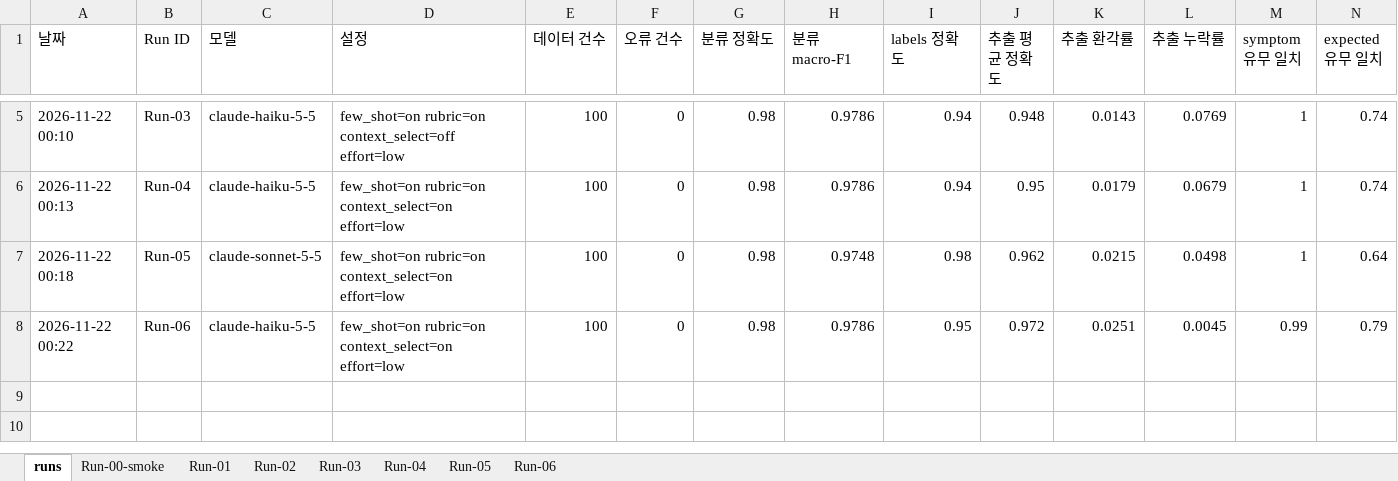
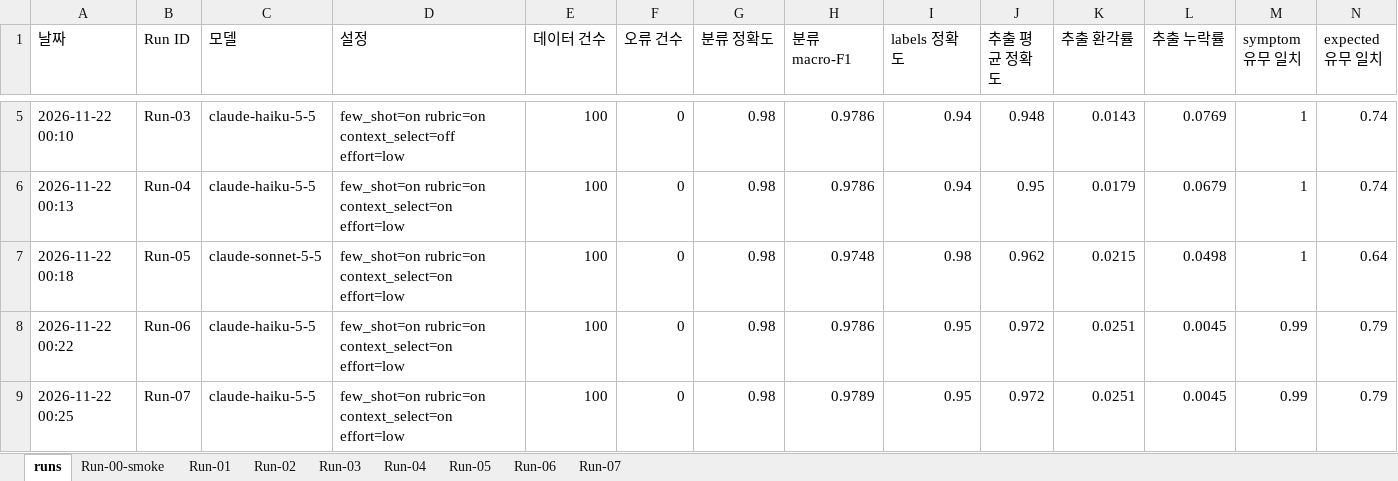
Before and after one commit to seokhyu-n/hw2-bug-triage, an Excel workbook: eval/runs.xlsx, sheet runs, drawn as a sheet; only a part is shown, gaps mark what is left out; values as stored, in another font and other column widths than the file's, no borders; rows hold the shown columns only; the diff names each change by its address in the sheet, - before the commit and + after, or states it on an @@ line.

```diff
--- a/eval/runs.xlsx (sheet runs)
+++ b/eval/runs.xlsx (sheet runs)
+sheet tab: Run-07
+row 9: 2026-11-22 00:25 | Run-07 | claude-haiku-5-5 | few_shot=on rubric=on context_select=on effort=low | 100 | 0 | 0.98 | 0.9789 | 0.95 | 0.972 | 0.0251 | 0.0045 | 0.99 | 0.79
```
Also changed, not shown: 4 other files.
